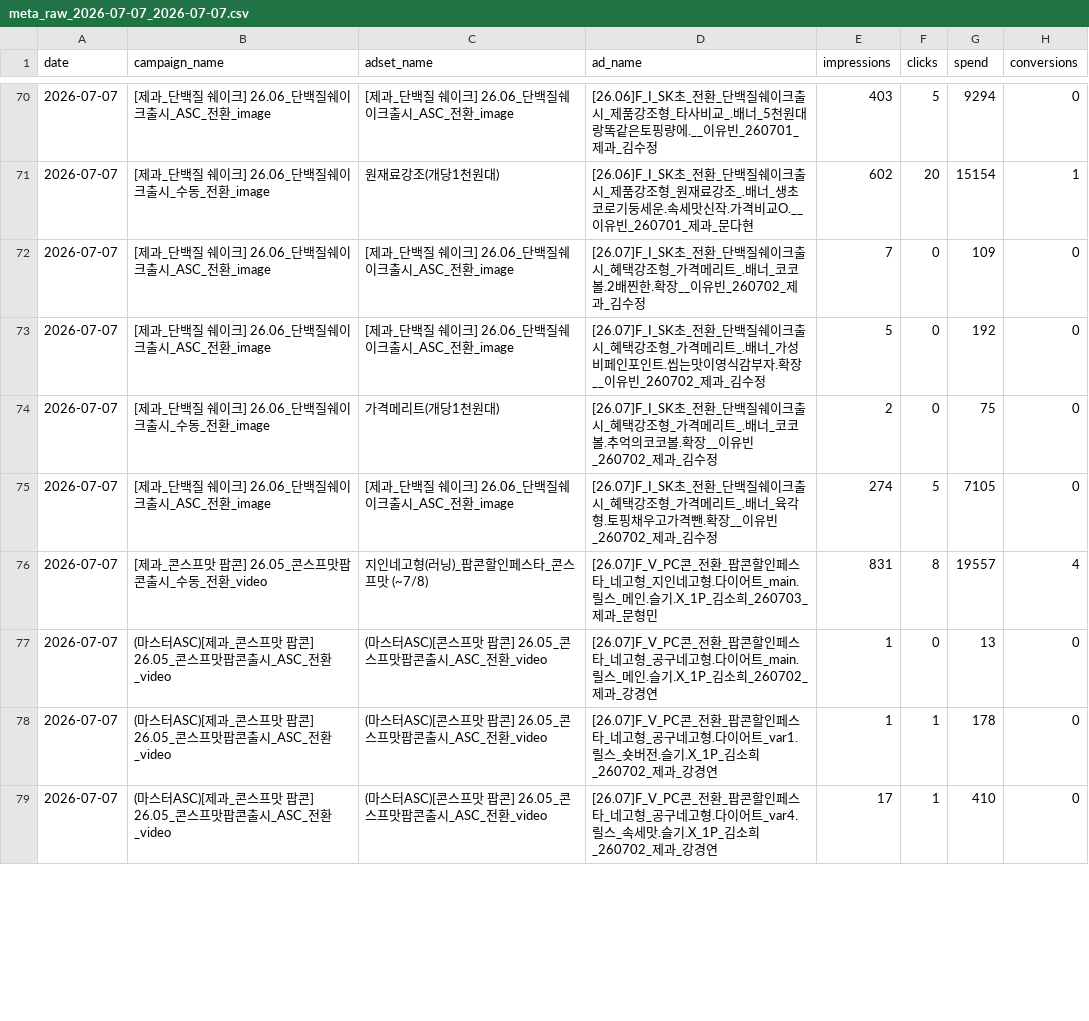
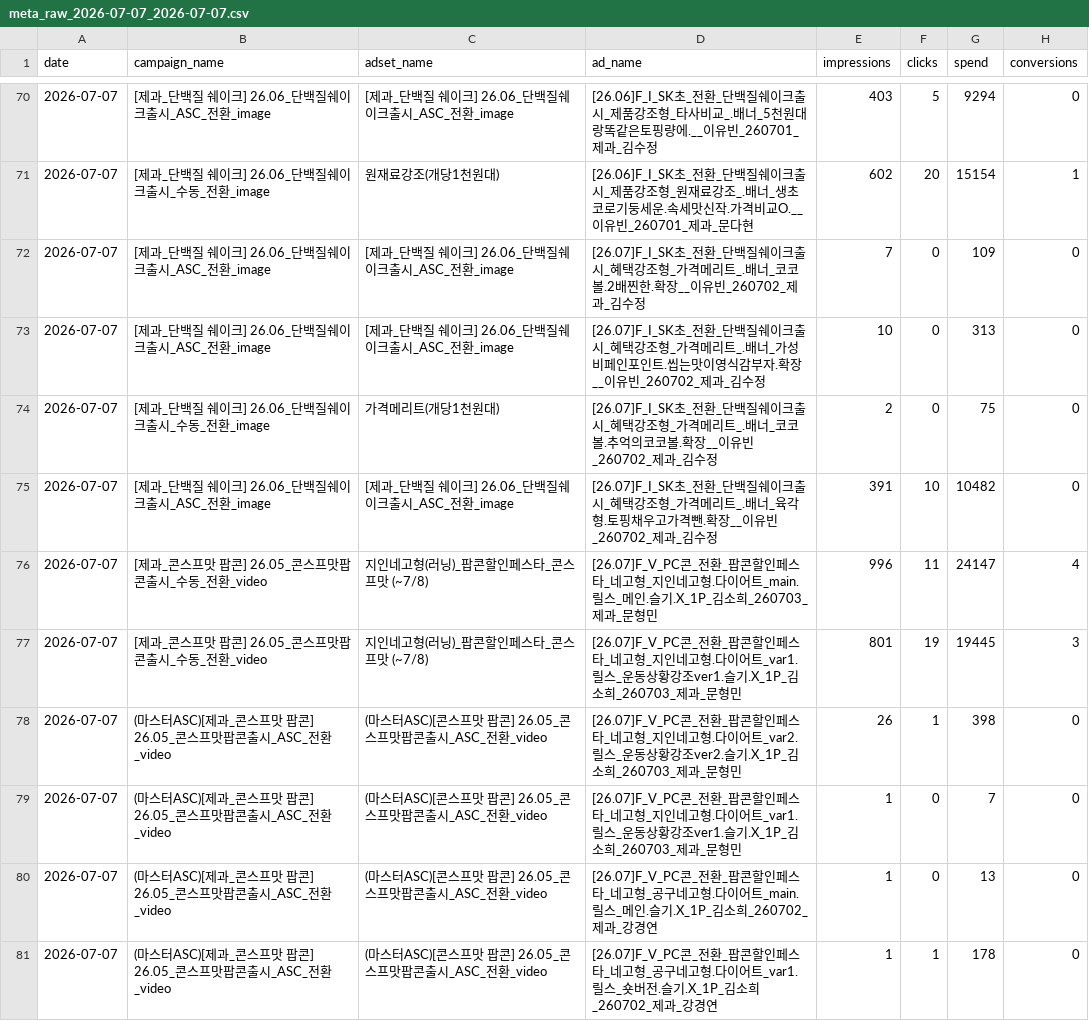
Before and after one commit to youngeun-yun/lalasweet-ad-dashboard, a CSV file: data/meta_raw_2026-07-07_2026-07-07.csv, drawn as a sheet; only a part is shown, gaps mark what is left out; the shorter side is filled out with more unchanged rows; the diff covers the shown part only.

```diff
--- a/data/meta_raw_2026-07-07_2026-07-07.csv
+++ b/data/meta_raw_2026-07-07_2026-07-07.csv
@@ -72,6 +72,9 @@
 2026-07-07,[제과_단백질 쉐이크] 26.06_단백질쉐이크출시_ASC_전환_image,[제과_단백질 쉐이크] 26.06_단백질쉐이크출시_ASC_전환_image,[26.07]F_I_SK초_전환_단백질쉐이크출시_혜택강조형_가격메리트_.배너_코코볼.2배찐한.확장__이유빈_260702_제과_김수정,7,0,109,0
-2026-07-07,[제과_단백질 쉐이크] 26.06_단백질쉐이크출시_ASC_전환_image,[제과_단백질 쉐이크] 26.06_단백질쉐이크출시_ASC_전환_image,[26.07]F_I_SK초_전환_단백질쉐이크출시_혜택강조형_가격메리트_.배너_가성비페인포인트.씹는맛이영식감부자.확장__이유빈_260702_제과_김수정,5,0,192,0
+2026-07-07,[제과_단백질 쉐이크] 26.06_단백질쉐이크출시_ASC_전환_image,[제과_단백질 쉐이크] 26.06_단백질쉐이크출시_ASC_전환_image,[26.07]F_I_SK초_전환_단백질쉐이크출시_혜택강조형_가격메리트_.배너_가성비페인포인트.씹는맛이영식감부자.확장__이유빈_260702_제과_김수정,10,0,313,0
 2026-07-07,[제과_단백질 쉐이크] 26.06_단백질쉐이크출시_수동_전환_image,가격메리트(개당1천원대),[26.07]F_I_SK초_전환_단백질쉐이크출시_혜택강조형_가격메리트_.배너_코코볼.추억의코코볼.확장__이유빈_260702_제과_김수정,2,0,75,0
-2026-07-07,[제과_단백질 쉐이크] 26.06_단백질쉐이크출시_ASC_전환_image,[제과_단백질 쉐이크] 26.06_단백질쉐이크출시_ASC_전환_image,[26.07]F_I_SK초_전환_단백질쉐이크출시_혜택강조형_가격메리트_.배너_육각형.토핑채우고가격뺀.확장__이유빈_260702_제과_김수정,274,5,7105,0
-2026-07-07,[제과_콘스프맛 팝콘] 26.05_콘스프맛팝콘출시_수동_전환_video,지인네고형(러닝)_팝콘할인페스타_콘스프맛 (~7/8),[26.07]F_V_PC콘_전환_팝콘할인페스타_네고형_지인네고형.다이어트_main.릴스_메인.슬기.X_1P_김소희_260703_제과_문형민,831,8,19557,4
+2026-07-07,[제과_단백질 쉐이크] 26.06_단백질쉐이크출시_ASC_전환_image,[제과_단백질 쉐이크] 26.06_단백질쉐이크출시_ASC_전환_image,[26.07]F_I_SK초_전환_단백질쉐이크출시_혜택강조형_가격메리트_.배너_육각형.토핑채우고가격뺀.확장__이유빈_260702_제과_김수정,391,10,10482,0
+2026-07-07,[제과_콘스프맛 팝콘] 26.05_콘스프맛팝콘출시_수동_전환_video,지인네고형(러닝)_팝콘할인페스타_콘스프맛 (~7/8),[26.07]F_V_PC콘_전환_팝콘할인페스타_네고형_지인네고형.다이어트_main.릴스_메인.슬기.X_1P_김소희_260703_제과_문형민,996,11,24147,4
+2026-07-07,[제과_콘스프맛 팝콘] 26.05_콘스프맛팝콘출시_수동_전환_video,지인네고형(러닝)_팝콘할인페스타_콘스프맛 (~7/8),[26.07]F_V_PC콘_전환_팝콘할인페스타_네고형_지인네고형.다이어트_var1.릴스_운동상황강조ver1.슬기.X_1P_김소희_260703_제과_문형민,801,19,19445,3
+2026-07-07,(마스터ASC)[제과_콘스프맛 팝콘] 26.05_콘스프맛팝콘출시_ASC_전환_video,(마스터ASC)[콘스프맛 팝콘] 26.05_콘스프맛팝콘출시_ASC_전환_video,[26.07]F_V_PC콘_전환_팝콘할인페스타_네고형_지인네고형.다이어트_var2.릴스_운동상황강조ver2.슬기.X_1P_김소희_260703_제과_문형민,26,1,398,0
+2026-07-07,(마스터ASC)[제과_콘스프맛 팝콘] 26.05_콘스프맛팝콘출시_ASC_전환_video,(마스터ASC)[콘스프맛 팝콘] 26.05_콘스프맛팝콘출시_ASC_전환_video,[26.07]F_V_PC콘_전환_팝콘할인페스타_네고형_지인네고형.다이어트_var1.릴스_운동상황강조ver1.슬기.X_1P_김소희_260703_제과_문형민,1,0,7,0
 2026-07-07,(마스터ASC)[제과_콘스프맛 팝콘] 26.05_콘스프맛팝콘출시_ASC_전환_video,(마스터ASC)[콘스프맛 팝콘] 26.05_콘스프맛팝콘출시_ASC_전환_video,[26.07]F_V_PC콘_전환_팝콘할인페스타_네고형_공구네고형.다이어트_main.릴스_메인.슬기.X_1P_김소희_260702_제과_강경연,1,0,13,0
```
Also changed, not shown: 6 added rows, 3 removed rows, 6 moved rows and 98 edited cells elsewhere in this file, 3 other files.
